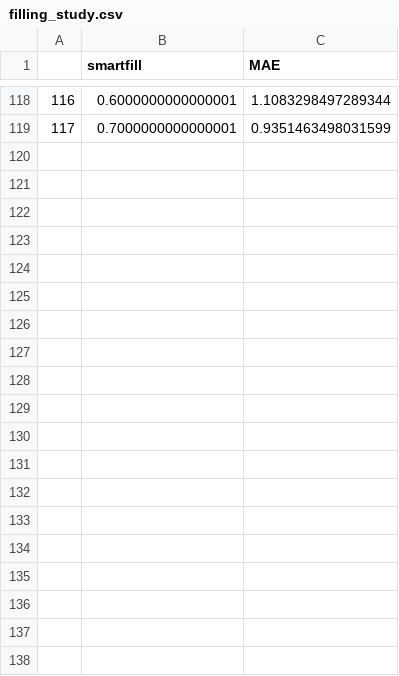
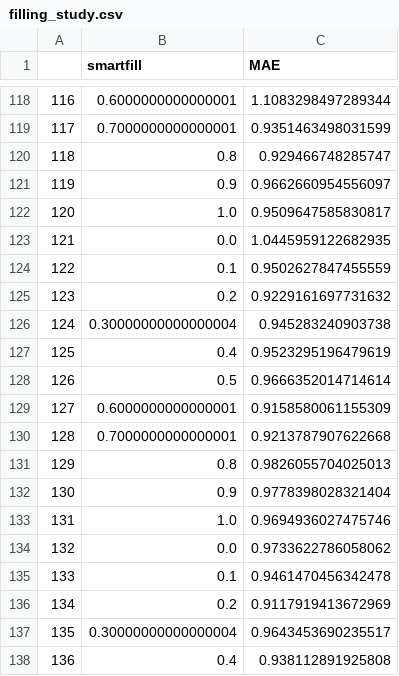
Before and after one commit to AndrzejTunkiel/Tape, a CSV file: filling_study.csv, drawn as a sheet; only a part is shown, gaps mark what is left out; the diff covers the shown part only.

```diff
--- a/filling_study.csv
+++ b/filling_study.csv
@@ -119 +119,20 @@
 117,0.7000000000000001,0.9351463498031599
+118,0.8,0.929466748285747
+119,0.9,0.9662660954556097
+120,1.0,0.9509647585830817
+121,0.0,1.0445959122682935
+122,0.1,0.9502627847455559
+123,0.2,0.9229161697731632
+124,0.30000000000000004,0.945283240903738
+125,0.4,0.9523295196479619
+126,0.5,0.9666352014714614
+127,0.6000000000000001,0.9158580061155309
+128,0.7000000000000001,0.9213787907622668
+129,0.8,0.9826055704025013
+130,0.9,0.9778398028321404
+131,1.0,0.9694936027475746
+132,0.0,0.9733622786058062
+133,0.1,0.9461470456342478
+134,0.2,0.9117919413672969
+135,0.30000000000000004,0.9643453690235517
+136,0.4,0.938112891925808
```
Also changed, not shown: 39 added rows elsewhere in this file, hstep_extension_study.csv, 4 other files.
